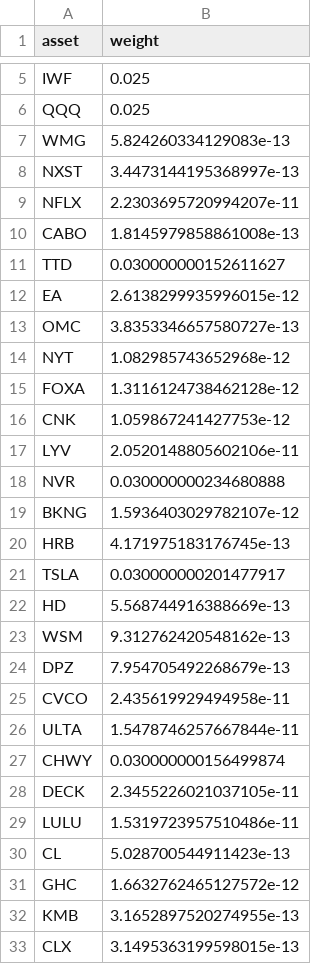
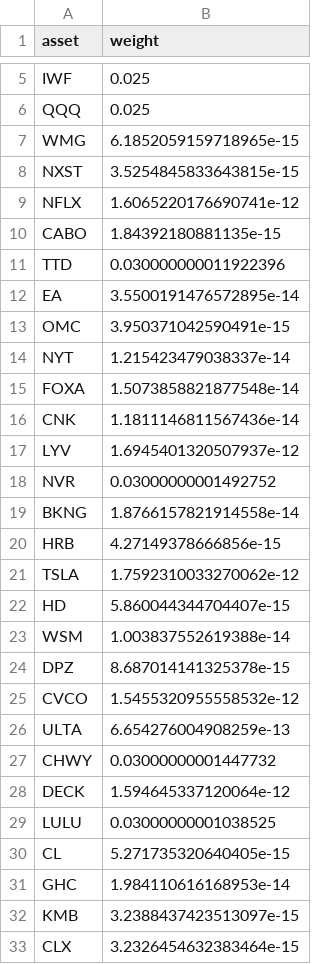
Before and after one commit to Jennifer-Werner/investing_strategy, a CSV file: valuation/portfolio_optimizer/outputs/weights_latest_full.csv, drawn as a sheet; only a part is shown, gaps mark what is left out; the diff covers the shown part only.

```diff
--- a/valuation/portfolio_optimizer/outputs/weights_latest_full.csv
+++ b/valuation/portfolio_optimizer/outputs/weights_latest_full.csv
@@ -6,28 +6,28 @@ IWF,0.025
 QQQ,0.025
-WMG,5.824260334129083e-13
-NXST,3.4473144195368997e-13
-NFLX,2.2303695720994207e-11
-CABO,1.8145979858861008e-13
-TTD,0.030000000152611627
-EA,2.6138299935996015e-12
-OMC,3.8353346657580727e-13
-NYT,1.082985743652968e-12
-FOXA,1.3116124738462128e-12
-CNK,1.059867241427753e-12
-LYV,2.0520148805602106e-11
-NVR,0.030000000234680888
-BKNG,1.5936403029782107e-12
-HRB,4.171975183176745e-13
-TSLA,0.030000000201477917
-HD,5.568744916388669e-13
-WSM,9.312762420548162e-13
-DPZ,7.954705492268679e-13
-CVCO,2.435619929494958e-11
-ULTA,1.5478746257667844e-11
-CHWY,0.030000000156499874
-DECK,2.3455226021037105e-11
-LULU,1.5319723957510486e-11
-CL,5.028700544911423e-13
-GHC,1.6632762465127572e-12
-KMB,3.1652897520274955e-13
-CLX,3.1495363199598015e-13
+WMG,6.1852059159718965e-15
+NXST,3.5254845833643815e-15
+NFLX,1.6065220176690741e-12
+CABO,1.84392180881135e-15
+TTD,0.030000000011922396
+EA,3.5500191476572895e-14
+OMC,3.950371042590491e-15
+NYT,1.215423479038337e-14
+FOXA,1.5073858821877548e-14
+CNK,1.1811146811567436e-14
+LYV,1.6945401320507937e-12
+NVR,0.03000000001492752
+BKNG,1.8766157821914558e-14
+HRB,4.27149378666856e-15
+TSLA,1.7592310033270062e-12
+HD,5.860044344704407e-15
+WSM,1.003837552619388e-14
+DPZ,8.687014141325378e-15
+CVCO,1.5455320955558532e-12
+ULTA,6.654276004908259e-13
+CHWY,0.03000000001447732
+DECK,1.594645337120064e-12
+LULU,0.03000000001038525
+CL,5.271735320640405e-15
+GHC,1.984110616168953e-14
+KMB,3.2388437423513097e-15
+CLX,3.2326454632383464e-15
```
Also changed, not shown: 41 edited cells elsewhere in this file, valuation/portfolio_optimizer/output/dividend_yields.csv, valuation/portfolio_optimizer/outputs/cov_for_mc.csv, 23 other files.
